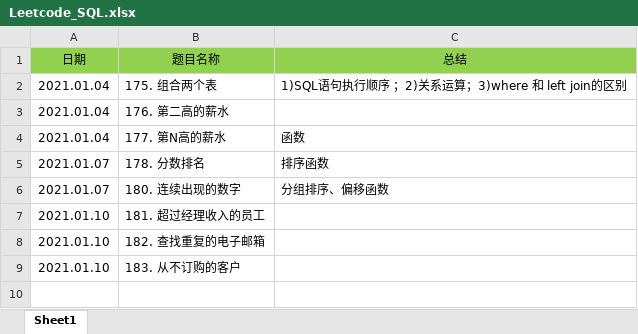
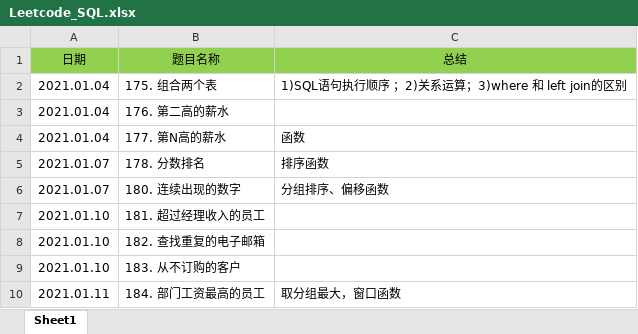
Before and after one commit to GPG-A/AWS_LeetCode, an Excel workbook: SQL/Leetcode_SQL.xlsx, sheet Sheet1, drawn as a sheet; values as stored, in another font and other column widths than the file's, no borders; the diff names each change by its address in the sheet, - before the commit and + after, or states it on an @@ line.

```diff
--- a/SQL/Leetcode_SQL.xlsx (sheet Sheet1)
+++ b/SQL/Leetcode_SQL.xlsx (sheet Sheet1)
+row 10: 2021.01.11 | 184. 部门工资最高的员工 | 取分组最大，窗口函数
```
Also changed, not shown: 1 other file.
